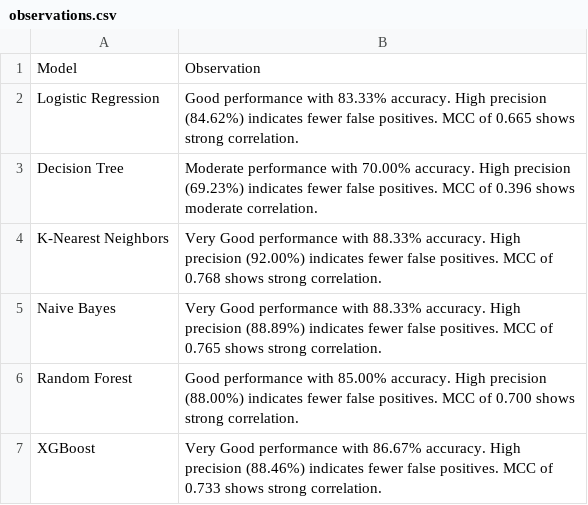
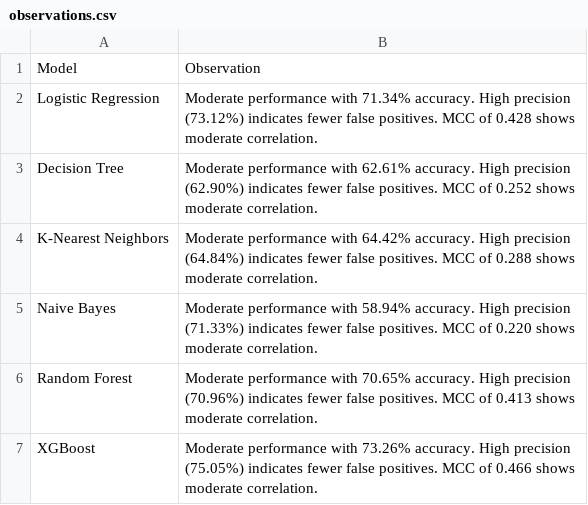
Before and after one commit to Rajesh265/cardiocheck, a CSV file: model/observations.csv, drawn as a sheet.

Commit message:
updated models

```diff
--- a/model/observations.csv
+++ b/model/observations.csv
@@ -1,7 +1,7 @@
 Model,Observation
-Logistic Regression,Good performance with 83.33% accuracy. High precision (84.62%) indicates fewer false positives. MCC of 0.665 shows strong correlation.
-Decision Tree,Moderate performance with 70.00% accuracy. High precision (69.23%) indicates fewer false positives. MCC of 0.396 shows moderate correlation.
-K-Nearest Neighbors,Very Good performance with 88.33% accuracy. High precision (92.00%) indicates fewer false positives. MCC of 0.768 shows strong correlation.
-Naive Bayes,Very Good performance with 88.33% accuracy. High precision (88.89%) indicates fewer false positives. MCC of 0.765 shows strong correlation.
-Random Forest,Good performance with 85.00% accuracy. High precision (88.00%) indicates fewer false positives. MCC of 0.700 shows strong correlation.
-XGBoost,Very Good performance with 86.67% accuracy. High precision (88.46%) indicates fewer false positives. MCC of 0.733 shows strong correlation.
+Logistic Regression,Moderate performance with 71.34% accuracy. High precision (73.12%) indicates fewer false positives. MCC of 0.428 shows moderate correlation.
+Decision Tree,Moderate performance with 62.61% accuracy. High precision (62.90%) indicates fewer false positives. MCC of 0.252 shows moderate correlation.
+K-Nearest Neighbors,Moderate performance with 64.42% accuracy. High precision (64.84%) indicates fewer false positives. MCC of 0.288 shows moderate correlation.
+Naive Bayes,Moderate performance with 58.94% accuracy. High precision (71.33%) indicates fewer false positives. MCC of 0.220 shows moderate correlation.
+Random Forest,Moderate performance with 70.65% accuracy. High precision (70.96%) indicates fewer false positives. MCC of 0.413 shows moderate correlation.
+XGBoost,Moderate performance with 73.26% accuracy. High precision (75.05%) indicates fewer false positives. MCC of 0.466 shows moderate correlation.
```
Also changed, not shown: model/metrics_comparison.csv, 5 other files.
